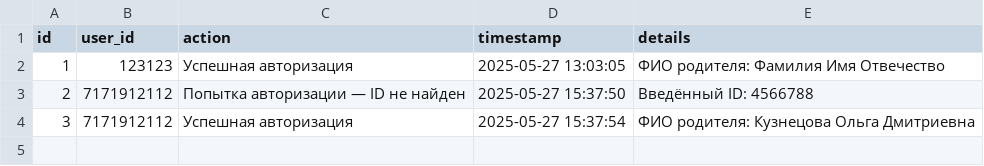
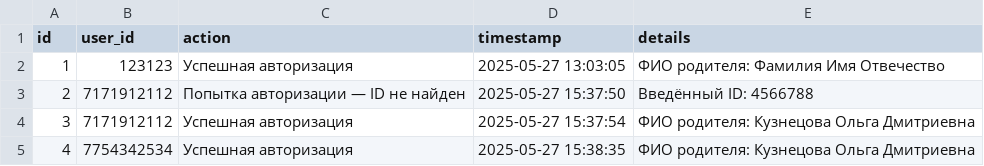
Before and after one commit to database-crl/parentbot-database, a CSV file: db/logs.csv, drawn as a sheet; the diff names each change by its address in the sheet, - before the commit and + after, or states it on an @@ line.

Commit message:
auto: лог успешная авторизация — 7754342534

```diff
--- a/db/logs.csv
+++ b/db/logs.csv
+row 5: 4 | 7754342534 | Успешная авторизация | 2025-05-27 15:38:35 | ФИО родителя: Кузнецова Ольга Дмитриевна
```
